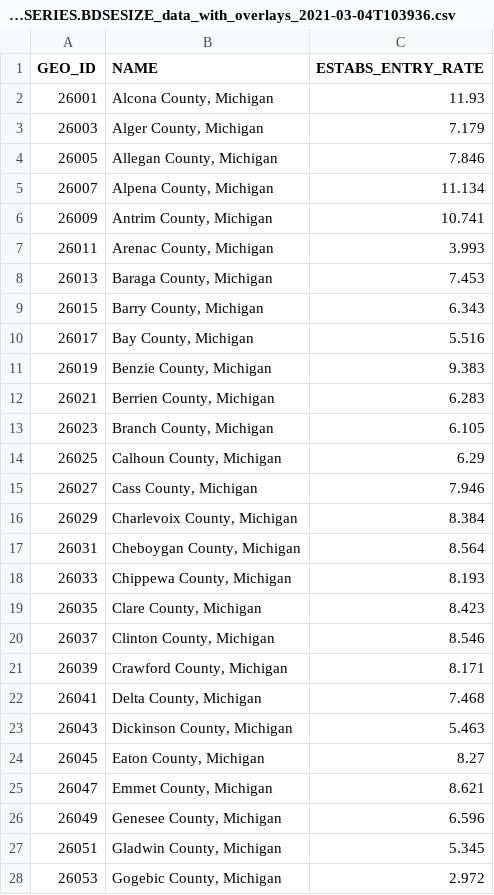
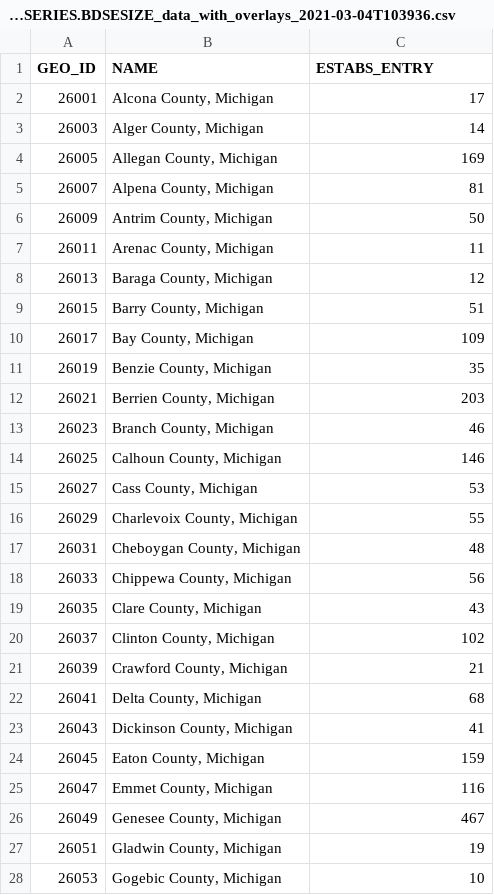
Before and after one commit to clairewbradley/GEOG370, a CSV file: HW7/BDSTIMESERIES.BDSESIZE_data_with_overlays_2021-03-04T103936.csv, drawn as a sheet; only a part is shown; the diff covers the shown part only.

```diff
--- a/HW7/BDSTIMESERIES.BDSESIZE_data_with_overlays_2021-03-04T103936.csv
+++ b/HW7/BDSTIMESERIES.BDSESIZE_data_with_overlays_2021-03-04T103936.csv
@@ -1,28 +1,28 @@
-GEO_ID,NAME,ESTABS_ENTRY_RATE
-26001,"Alcona County, Michigan",11.93
-26003,"Alger County, Michigan",7.179
-26005,"Allegan County, Michigan",7.846
-26007,"Alpena County, Michigan",11.134
-26009,"Antrim County, Michigan",10.741
-26011,"Arenac County, Michigan",3.993
-26013,"Baraga County, Michigan",7.453
-26015,"Barry County, Michigan",6.343
-26017,"Bay County, Michigan",5.516
-26019,"Benzie County, Michigan",9.383
-26021,"Berrien County, Michigan",6.283
-26023,"Branch County, Michigan",6.105
-26025,"Calhoun County, Michigan",6.29
-26027,"Cass County, Michigan",7.946
-26029,"Charlevoix County, Michigan",8.384
-26031,"Cheboygan County, Michigan",8.564
-26033,"Chippewa County, Michigan",8.193
-26035,"Clare County, Michigan",8.423
-26037,"Clinton County, Michigan",8.546
-26039,"Crawford County, Michigan",8.171
-26041,"Delta County, Michigan",7.468
-26043,"Dickinson County, Michigan",5.463
-26045,"Eaton County, Michigan",8.27
-26047,"Emmet County, Michigan",8.621
-26049,"Genesee County, Michigan",6.596
-26051,"Gladwin County, Michigan",5.345
-26053,"Gogebic County, Michigan",2.972
+GEO_ID,NAME,ESTABS_ENTRY
+26001,"Alcona County, Michigan",17
+26003,"Alger County, Michigan",14
+26005,"Allegan County, Michigan",169
+26007,"Alpena County, Michigan",81
+26009,"Antrim County, Michigan",50
+26011,"Arenac County, Michigan",11
+26013,"Baraga County, Michigan",12
+26015,"Barry County, Michigan",51
+26017,"Bay County, Michigan",109
+26019,"Benzie County, Michigan",35
+26021,"Berrien County, Michigan",203
+26023,"Branch County, Michigan",46
+26025,"Calhoun County, Michigan",146
+26027,"Cass County, Michigan",53
+26029,"Charlevoix County, Michigan",55
+26031,"Cheboygan County, Michigan",48
+26033,"Chippewa County, Michigan",56
+26035,"Clare County, Michigan",43
+26037,"Clinton County, Michigan",102
+26039,"Crawford County, Michigan",21
+26041,"Delta County, Michigan",68
+26043,"Dickinson County, Michigan",41
+26045,"Eaton County, Michigan",159
+26047,"Emmet County, Michigan",116
+26049,"Genesee County, Michigan",467
+26051,"Gladwin County, Michigan",19
+26053,"Gogebic County, Michigan",10
```
Also changed, not shown: 56 edited cells elsewhere in this file, 5 other files.
